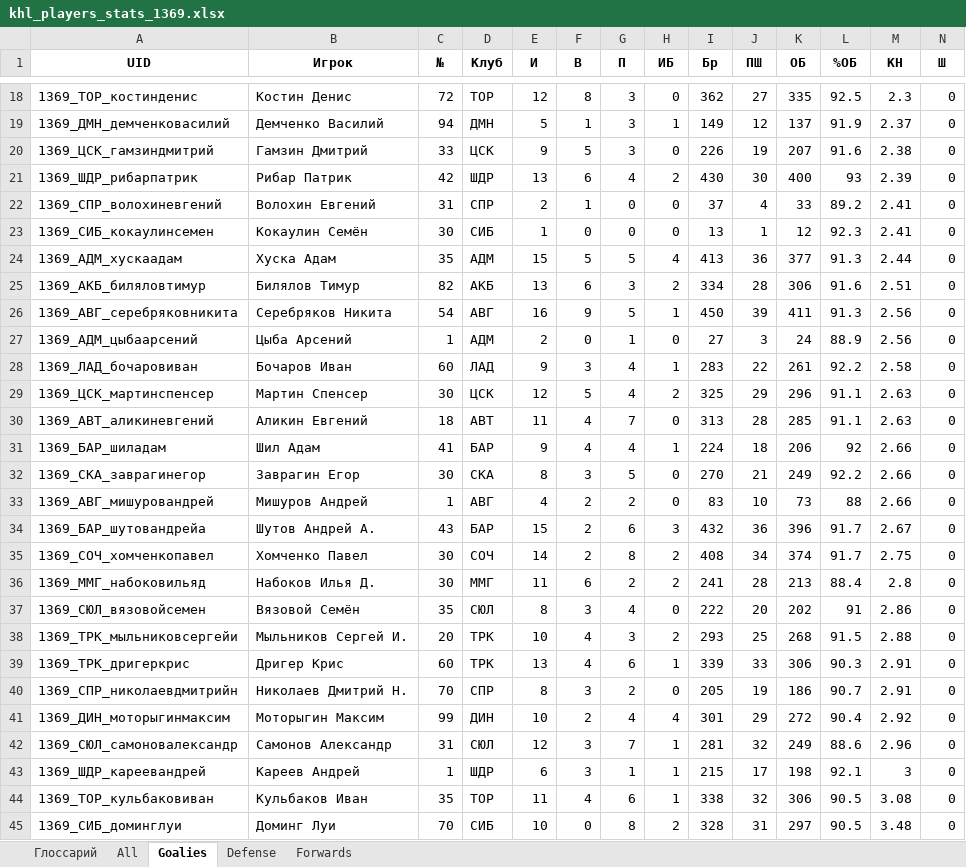
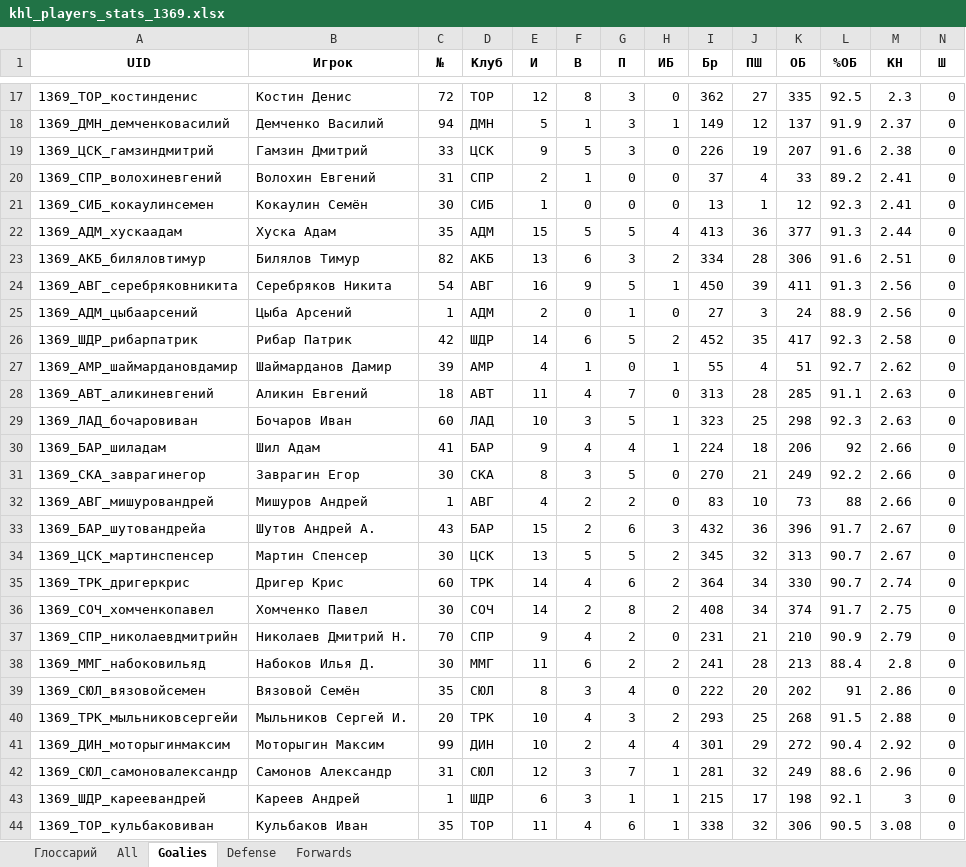
Before and after one commit to GG-Andrew/khl-cloud-results, an Excel workbook: khl/khl_players_stats_1369.xlsx, sheet Goalies, drawn as a sheet; only a part is shown, gaps mark what is left out; the shorter side is filled out with more unchanged rows; values as stored, in another font and other column widths than the file's, no borders; removed rows and columns are numbered as before the commit, all else as after; rows hold the shown columns only; the diff covers the shown part only; the diff names each change by its address in the sheet, - before the commit and + after, or states it on an @@ line.

```diff
--- a/khl/khl_players_stats_1369.xlsx (sheet Goalies)
+++ b/khl/khl_players_stats_1369.xlsx (sheet Goalies)
-row 21: 1369_ШДР_рибарпатрик | Рибар Патрик | 42 | ШДР | 13 | 6 | 4 | 2 | 430 | 30 | 400 | 93 | 2.39 | 0
-row 28: 1369_ЛАД_бочаровиван | Бочаров Иван | 60 | ЛАД | 9 | 3 | 4 | 1 | 283 | 22 | 261 | 92.2 | 2.58 | 0
-row 29: 1369_ЦСК_мартинспенсер | Мартин Спенсер | 30 | ЦСК | 12 | 5 | 4 | 2 | 325 | 29 | 296 | 91.1 | 2.63 | 0
+row 26: 1369_ШДР_рибарпатрик | Рибар Патрик | 42 | ШДР | 14 | 6 | 5 | 2 | 452 | 35 | 417 | 92.3 | 2.58 | 0
+row 27: 1369_АМР_шаймардановдамир | Шаймарданов Дамир | 39 | АМР | 4 | 1 | 0 | 1 | 55 | 4 | 51 | 92.7 | 2.62 | 0
+row 29: 1369_ЛАД_бочаровиван | Бочаров Иван | 60 | ЛАД | 10 | 3 | 5 | 1 | 323 | 25 | 298 | 92.3 | 2.63 | 0
+row 34: 1369_ЦСК_мартинспенсер | Мартин Спенсер | 30 | ЦСК | 13 | 5 | 5 | 2 | 345 | 32 | 313 | 90.7 | 2.67 | 0
+row 35: 1369_ТРК_дригеркрис | Дригер Крис | 60 | ТРК | 14 | 4 | 6 | 2 | 364 | 34 | 330 | 90.7 | 2.74 | 0
+row 37: 1369_СПР_николаевдмитрийн | Николаев Дмитрий Н. | 70 | СПР | 9 | 4 | 2 | 0 | 231 | 21 | 210 | 90.9 | 2.79 | 0
-row 39: 1369_ТРК_дригеркрис | Дригер Крис | 60 | ТРК | 13 | 4 | 6 | 1 | 339 | 33 | 306 | 90.3 | 2.91 | 0
-row 40: 1369_СПР_николаевдмитрийн | Николаев Дмитрий Н. | 70 | СПР | 8 | 3 | 2 | 0 | 205 | 19 | 186 | 90.7 | 2.91 | 0
```
Also changed, not shown: 4 added rows, 4 removed rows, 5 moved rows and 38 edited cells elsewhere in this sheet, sheet All, sheet Forwards, sheet Defense, khl/Injuries_Master_Clubs.xlsx, khl/khl_referees_stats_1369.xlsx, 5 other files.
